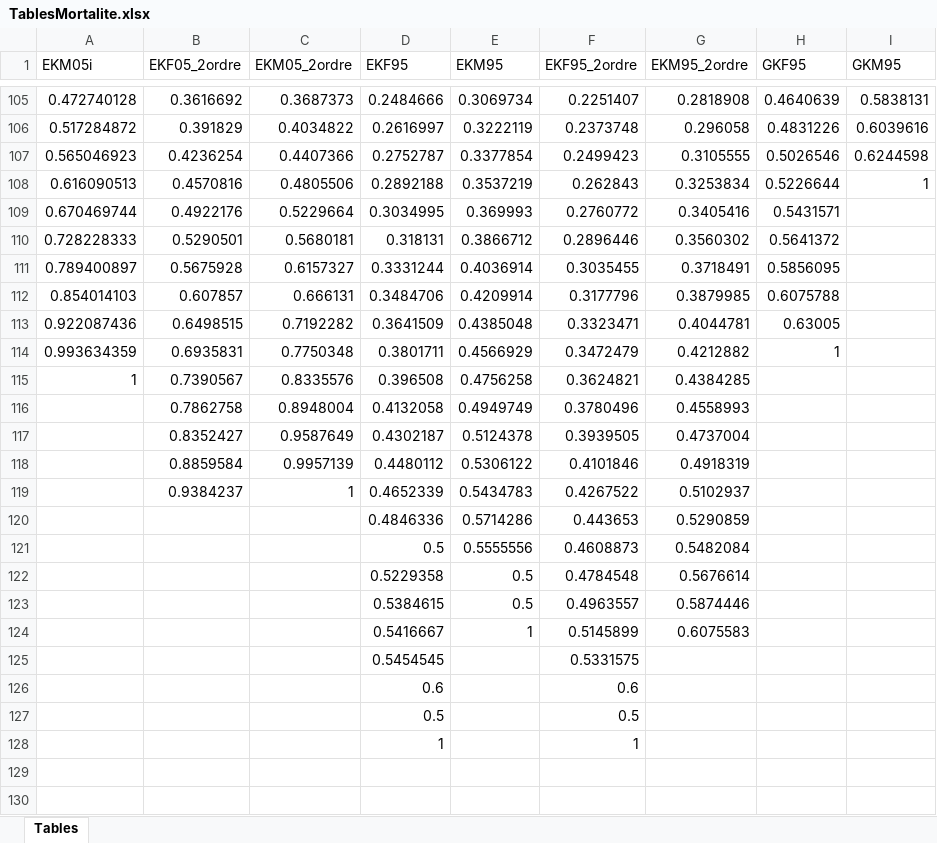
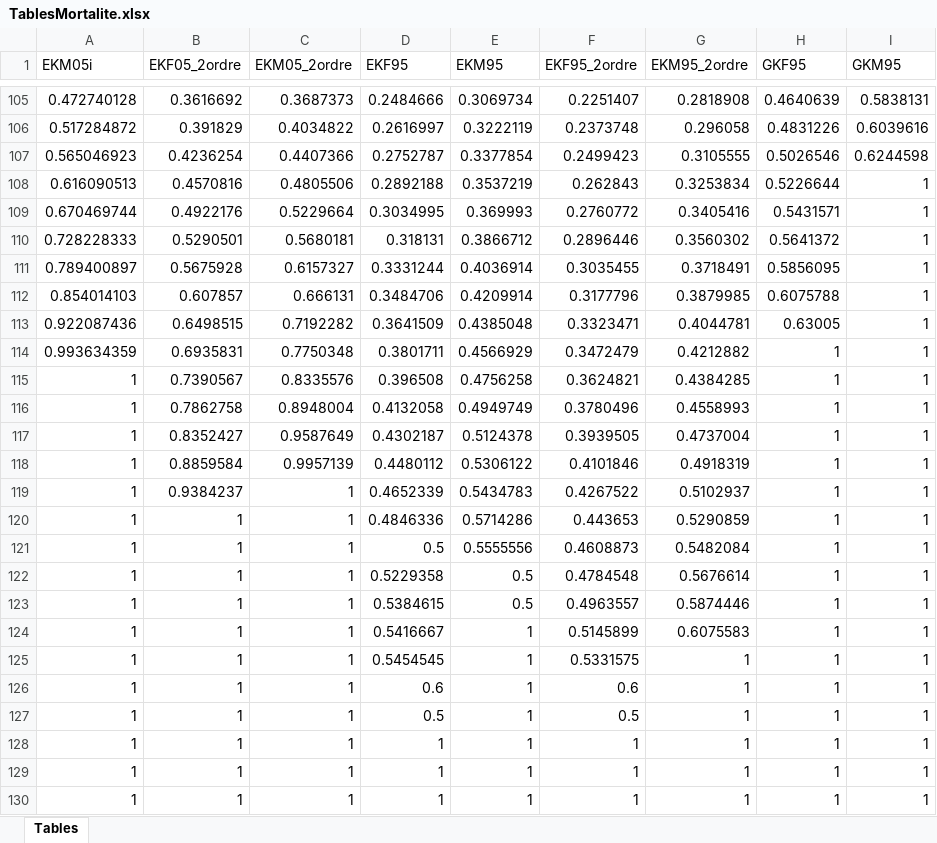
Before and after one commit to JoelImperio/TestFlask, an Excel workbook: MyPyliferisk/TablesMortalite.xlsx, sheet Tables, drawn as a sheet; only a part is shown, gaps mark what is left out; values as stored, in another font and other column widths than the file's, no borders; removed rows and columns are numbered as before the commit, all else as after; the diff names each change by its address in the sheet, - before the commit and + after, or states it on an @@ line.

```diff
--- a/MyPyliferisk/TablesMortalite.xlsx (sheet Tables)
+++ b/MyPyliferisk/TablesMortalite.xlsx (sheet Tables)
-I109:I119 (GKM95): (empty)
+I109:I119 (GKM95): 1
-H115:H119 (GKF95): (empty)
+H115:H119 (GKF95): 1
-A116:A119 (EKM05i): (empty)
+A116:A119 (EKM05i): 1
-row 120:  |  |  | 0.4846336 | 0.5714286 | 0.443653 | 0.5290859
-row 121:  |  |  | 0.5 | 0.5555556 | 0.4608873 | 0.5482084
-row 122:  |  |  | 0.5229358 | 0.5 | 0.4784548 | 0.5676614
-row 123:  |  |  | 0.5384615 | 0.5 | 0.4963557 | 0.5874446
-row 124:  |  |  | 0.5416667 | 1 | 0.5145899 | 0.6075583
-row 125:  |  |  | 0.5454545 |  | 0.5331575
-row 126:  |  |  | 0.6 |  | 0.6
-row 127:  |  |  | 0.5 |  | 0.5
-row 128:  |  |  | 1 |  | 1
+row 120: 1 | 1 | 1 | 0.4846336 | 0.5714286 | 0.443653 | 0.5290859 | 1 | 1
+row 121: 1 | 1 | 1 | 0.5 | 0.5555556 | 0.4608873 | 0.5482084 | 1 | 1
+row 122: 1 | 1 | 1 | 0.5229358 | 0.5 | 0.4784548 | 0.5676614 | 1 | 1
+row 123: 1 | 1 | 1 | 0.5384615 | 0.5 | 0.4963557 | 0.5874446 | 1 | 1
+row 124: 1 | 1 | 1 | 0.5416667 | 1 | 0.5145899 | 0.6075583 | 1 | 1
+row 125: 1 | 1 | 1 | 0.5454545 | 1 | 0.5331575 | 1 | 1 | 1
+row 126: 1 | 1 | 1 | 0.6 | 1 | 0.6 | 1 | 1 | 1
+row 127: 1 | 1 | 1 | 0.5 | 1 | 0.5 | 1 | 1 | 1
+row 128: 1 | 1 | 1 | 1 | 1 | 1 | 1 | 1 | 1
+row 129: 1 | 1 | 1 | 1 | 1 | 1 | 1 | 1 | 1
+row 130: 1 | 1 | 1 | 1 | 1 | 1 | 1 | 1 | 1
```
Also changed, not shown: zFT/ptf.xlsx, 9 other files.
